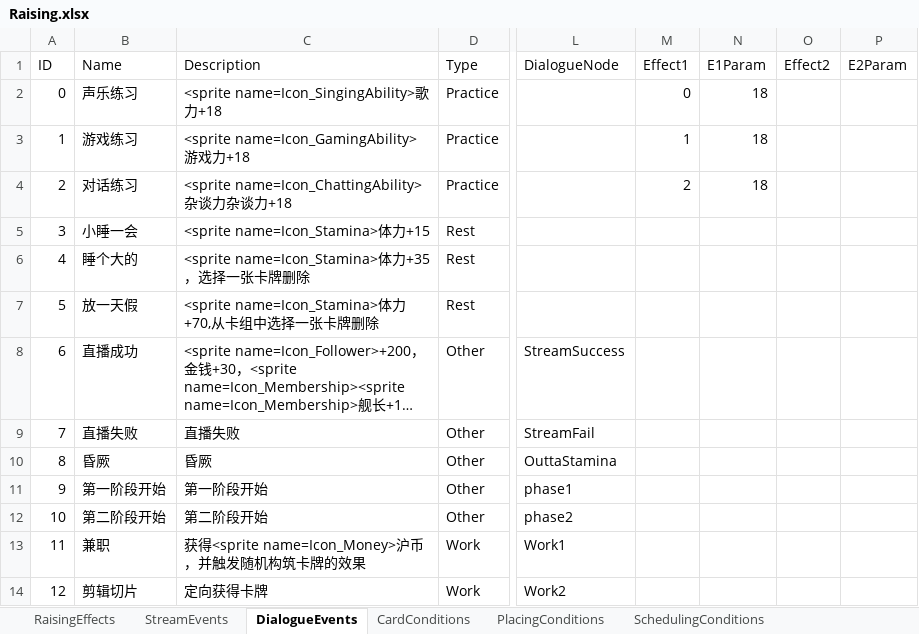
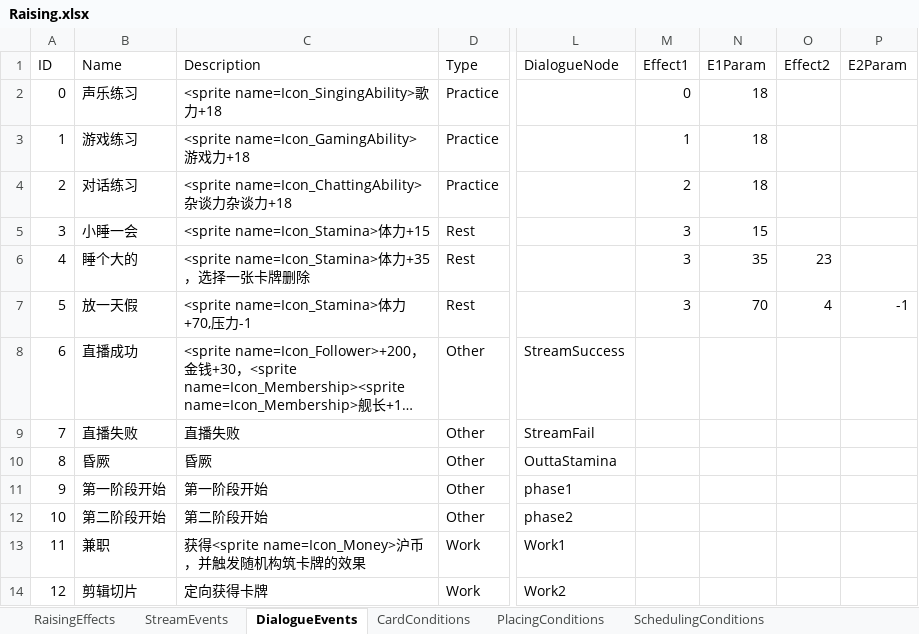
Before and after one commit to MHProtein/VTuberSim, an Excel workbook: Assets/StreamingAssets/Configurations/Raising.xlsx, sheet DialogueEvents, drawn as a sheet; only a part is shown, gaps mark what is left out; long unchanged cells end in …; values as stored, in another font and other column widths than the file's, no borders; the diff names each change by its address in the sheet, - before the commit and + after, or states it on an @@ line.

```diff
--- a/Assets/StreamingAssets/Configurations/Raising.xlsx (sheet DialogueEvents)
+++ b/Assets/StreamingAssets/Configurations/Raising.xlsx (sheet DialogueEvents)
-M5:M7 (Effect1): (empty)
+M5:M7 (Effect1): 3
-N5 (E1Param): (empty)
+N5 (E1Param): 15
-N6 (E1Param): (empty)
+N6 (E1Param): 35
-O6 (Effect2): (empty)
+O6 (Effect2): 23
-C7 (Description): <sprite name=Icon_Stamina>体力+70,从卡组中选择一张卡牌删除
+C7 (Description): <sprite name=Icon_Stamina>体力+70,压力-1
-N7 (E1Param): (empty)
+N7 (E1Param): 70
-O7 (Effect2): (empty)
+O7 (Effect2): 4
-P7 (E2Param): (empty)
+P7 (E2Param): -1
```
Also changed, not shown: 1 other file.
